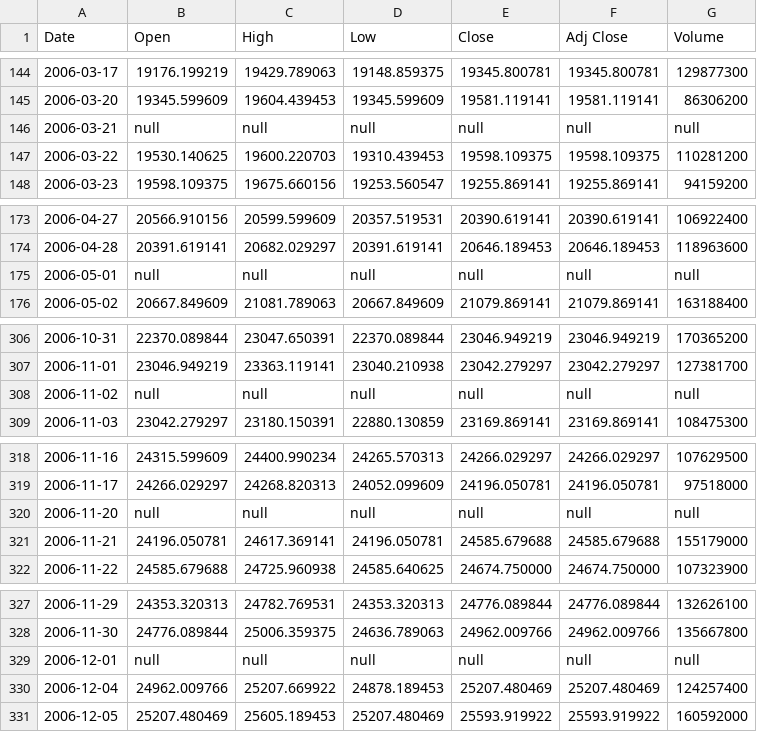
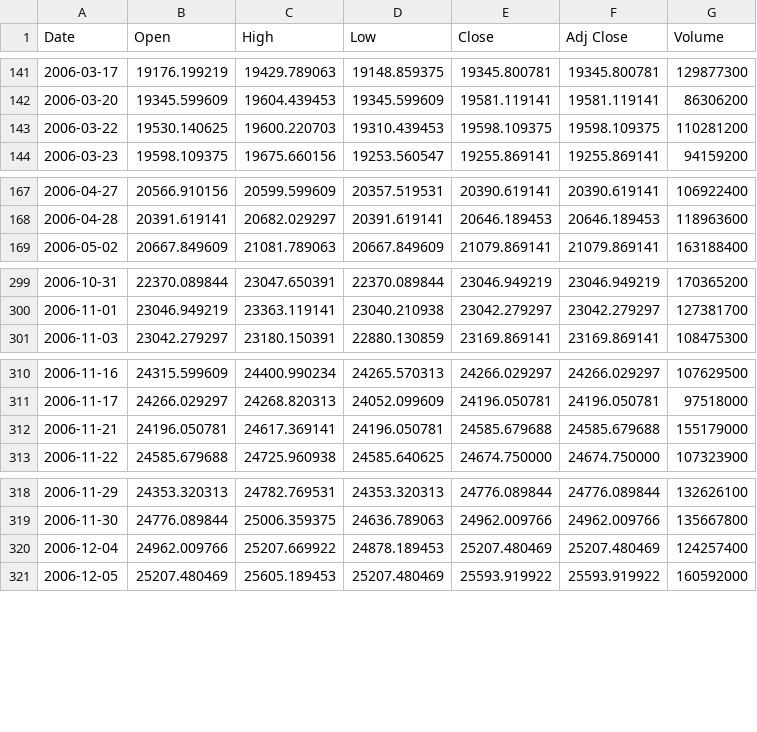
Before and after one commit to rfbressan/tcc-r, a CSV file: artigo-MXX.csv, drawn as a sheet; only a part is shown, gaps mark what is left out; the diff covers the shown part only.

```diff
--- a/artigo-MXX.csv
+++ b/artigo-MXX.csv
@@ -145,3 +142,2 @@ Date,Open,High,Low,Close,Adj Close,Volume
 2006-03-20,19345.599609,19604.439453,19345.599609,19581.119141,19581.119141,86306200
-2006-03-21,null,null,null,null,null,null
 2006-03-22,19530.140625,19600.220703,19310.439453,19598.109375,19598.109375,110281200
@@ -174,3 +168,2 @@ Date,Open,High,Low,Close,Adj Close,Volume
 2006-04-28,20391.619141,20682.029297,20391.619141,20646.189453,20646.189453,118963600
-2006-05-01,null,null,null,null,null,null
 2006-05-02,20667.849609,21081.789063,20667.849609,21079.869141,21079.869141,163188400
@@ -307,3 +300,2 @@ Date,Open,High,Low,Close,Adj Close,Volume
 2006-11-01,23046.949219,23363.119141,23040.210938,23042.279297,23042.279297,127381700
-2006-11-02,null,null,null,null,null,null
 2006-11-03,23042.279297,23180.150391,22880.130859,23169.869141,23169.869141,108475300
@@ -319,3 +311,2 @@ Date,Open,High,Low,Close,Adj Close,Volume
 2006-11-17,24266.029297,24268.820313,24052.099609,24196.050781,24196.050781,97518000
-2006-11-20,null,null,null,null,null,null
 2006-11-21,24196.050781,24617.369141,24196.050781,24585.679688,24585.679688,155179000
@@ -328,3 +319,2 @@ Date,Open,High,Low,Close,Adj Close,Volume
 2006-11-30,24776.089844,25006.359375,24636.789063,24962.009766,24962.009766,135667800
-2006-12-01,null,null,null,null,null,null
 2006-12-04,24962.009766,25207.669922,24878.189453,25207.480469,25207.480469,124257400
```
Also changed, not shown: 19 removed rows elsewhere in this file, artigo-BVSP.csv, 4 other files.
